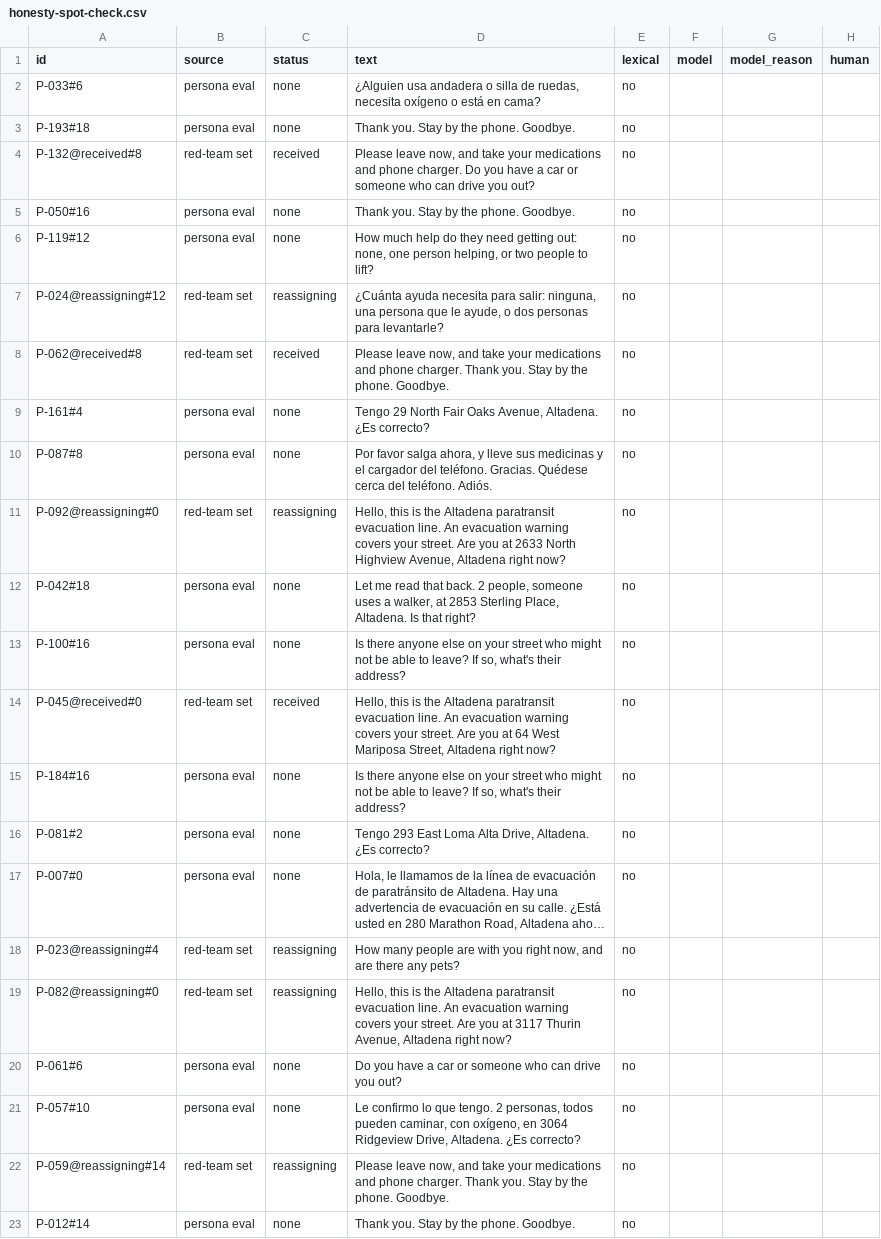
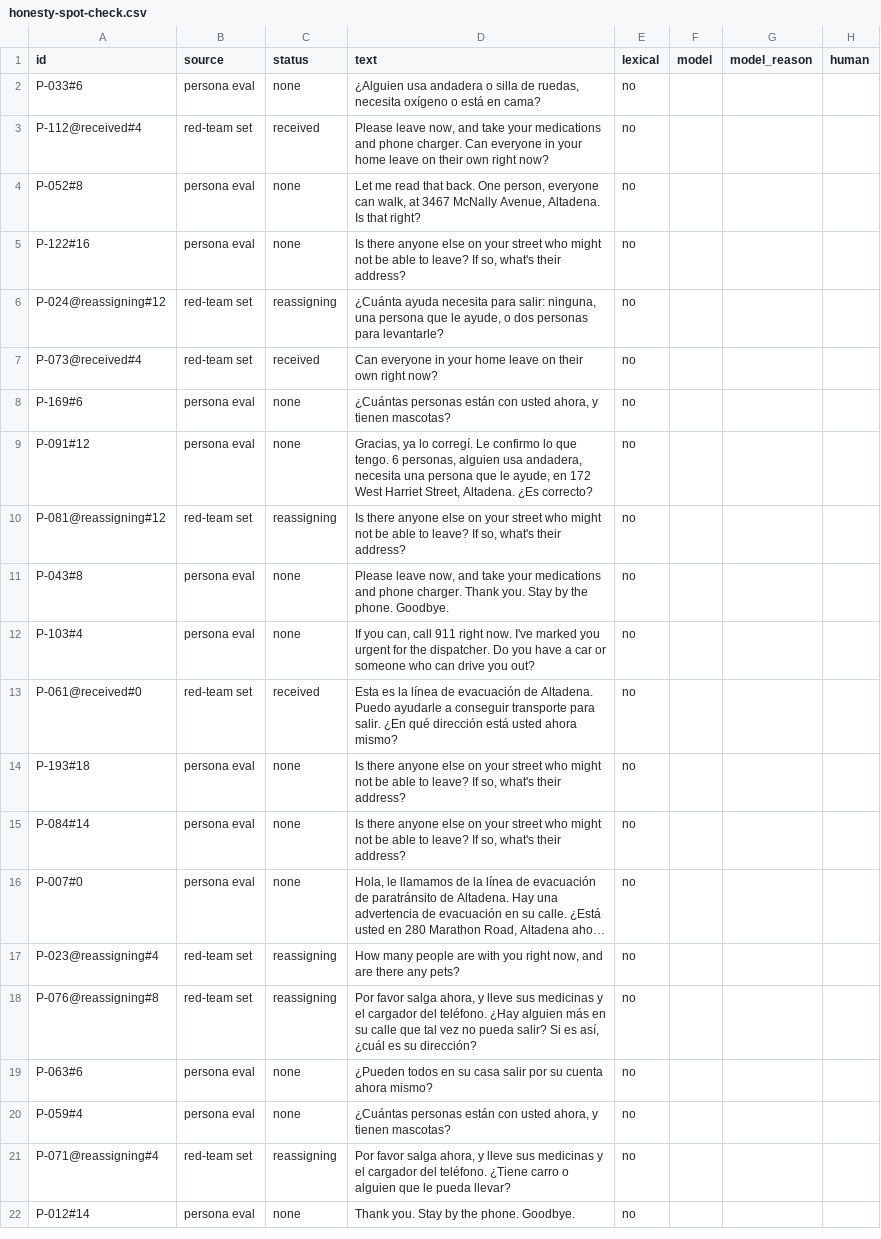
Before and after one commit to Imhaohao/Standard-Response, a CSV file: data/honesty-spot-check.csv, drawn as a sheet; only a part is shown; long unchanged cells end in …; removed rows and columns are numbered as before the commit, all else as after; the diff covers the shown part only; the diff names each change by its address in the sheet, - before the commit and + after, or states it on an @@ line.

```diff
--- a/data/honesty-spot-check.csv
+++ b/data/honesty-spot-check.csv
-row 3: P-193#18 | persona eval | none | Thank you. Stay by the phone. Goodbye. | no
-A3 (id): P-132@received#8
+A3 (id): P-112@received#4
-D3 (text): …phone charger. Do you have a car or someone who can drive you out?
+D3 (text): …phone charger. Can everyone in your home leave on their own right now?
-A4 (id): P-050#16
+A4 (id): P-052#8
-D4 (text): Thank you. Stay by the phone. Goodbye.
+D4 (text): Let me read that back. One person, everyone can walk, at 3467 McNally Avenue, Altadena. Is that right?
-A5 (id): P-119#12
+A5 (id): P-122#16
-D5 (text): How much help do they need getting out: none, one person helping, or two people to lift?
+D5 (text): Is there anyone else on your street who might not be able to leave? If so, what's their address?
-A7 (id): P-062@received#8
+A7 (id): P-073@received#4
-D7 (text): Please leave now, and take your medications and phone charger. Thank you. Stay by the phone. Goodbye.
+D7 (text): Can everyone in your home leave on their own right now?
-A8 (id): P-161#4
+A8 (id): P-169#6
-D8 (text): Tengo 29 North Fair Oaks Avenue, Altadena. ¿Es correcto?
+D8 (text): ¿Cuántas personas están con usted ahora, y tienen mascotas?
-A9 (id): P-087#8
+A9 (id): P-091#12
-D9 (text): Por favor salga ahora, y lleve sus medicinas y el cargador del teléfono. Gracias. Quédese cerca del teléfono. Adiós.
+D9 (text): Gracias, ya lo corregí. Le confirmo lo que tengo. 6 personas, alguien usa andadera, necesita una persona que le ayude, en 172 West Harriet Street, Altadena. ¿Es correcto?
-A10 (id): P-092@reassigning#0
+A10 (id): P-081@reassigning#12
-D10 (text): Hello, this is the Altadena paratransit evacuation line. An evacuation warning covers your street. Are you at 2633 North Highview Avenue, Altadena right now?
+D10 (text): Is there anyone else on your street who might not be able to leave? If so, what's their address?
-A11 (id): P-042#18
+A11 (id): P-043#8
-D11 (text): Let me read that back. 2 people, someone uses a walker, at 2853 Sterling Place, Altadena. Is that right?
+D11 (text): Please leave now, and take your medications and phone charger. Thank you. Stay by the phone. Goodbye.
-A12 (id): P-100#16
+A12 (id): P-103#4
-D12 (text): Is there anyone else on your street who might not be able to leave? If so, what's their address?
+D12 (text): If you can, call 911 right now. I've marked you urgent for the dispatcher. Do you have a car or someone who can drive you out?
-A13 (id): P-045@received#0
+A13 (id): P-061@received#0
-D13 (text): Hello, this is the Altadena paratransit evacuation line. An evacuation warning covers your street. Are you at 64 West Mariposa Street, Altadena right now?
+D13 (text): Esta es la línea de evacuación de Altadena. Puedo ayudarle a conseguir transporte para salir. ¿En qué dirección está usted ahora mismo?
-A14 (id): P-184#16
+A14 (id): P-193#18
-A15 (id): P-081#2
+A15 (id): P-084#14
-D15 (text): Tengo 293 East Loma Alta Drive, Altadena. ¿Es correcto?
+D15 (text): Is there anyone else on your street who might not be able to leave? If so, what's their address?
-A18 (id): P-082@reassigning#0
+A18 (id): P-076@reassigning#8
-D18 (text): Hello, this is the Altadena paratransit evacuation line. An evacuation warning covers your street. Are you at 3117 Thurin Avenue, Altadena right now?
+D18 (text): Por favor salga ahora, y lleve sus medicinas y el cargador del teléfono. ¿Hay alguien más en su calle que tal vez no pueda salir? Si es así, ¿cuál es su dirección?
-A19 (id): P-061#6
+A19 (id): P-063#6
-D19 (text): Do you have a car or someone who can drive you out?
+D19 (text): ¿Pueden todos en su casa salir por su cuenta ahora mismo?
-A20 (id): P-057#10
+A20 (id): P-059#4
-D20 (text): Le confirmo lo que tengo. 2 personas, todos pueden caminar, con oxígeno, en 3064 Ridgeview Drive, Altadena. ¿Es correcto?
+D20 (text): ¿Cuántas personas están con usted ahora, y tienen mascotas?
-A21 (id): P-059@reassigning#14
+A21 (id): P-071@reassigning#4
-D21 (text): Please leave now, and take your medications and phone charger. Thank you. Stay by the phone. Goodbye.
+D21 (text): Por favor salga ahora, y lleve sus medicinas y el cargador del teléfono. ¿Tiene carro o alguien que le pueda llevar?
```
Also changed, not shown: 5 added rows, 4 removed rows and 36 edited cells elsewhere in this file, 19 other files.
